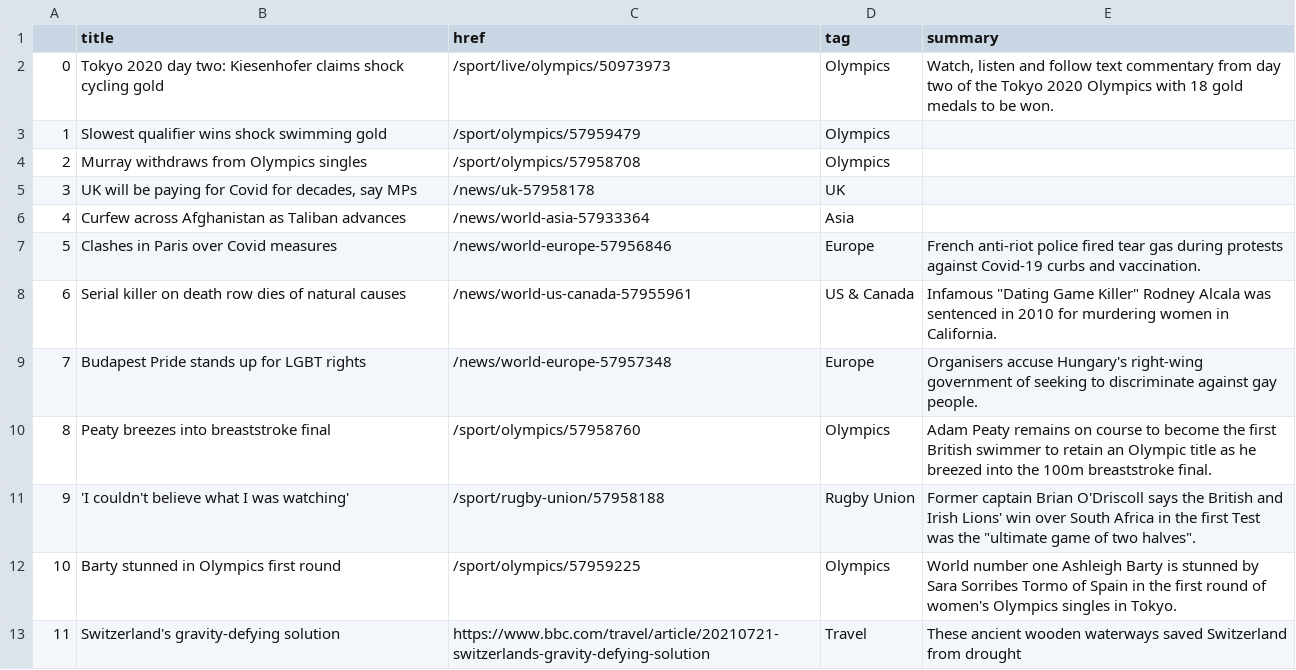
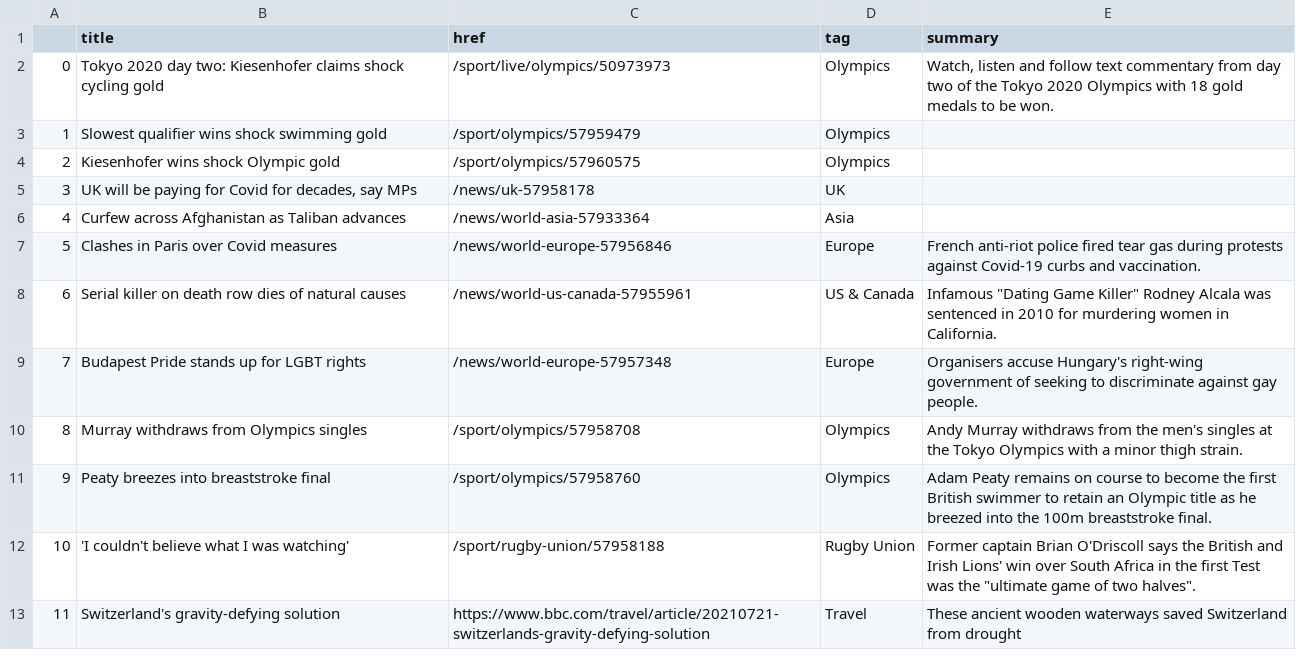
Before and after one commit to jsoma/automatic-scraper, a CSV file: bbc-headlines.csv, drawn as a sheet; only a part is shown; removed rows and columns are numbered as before the commit, all else as after; the diff names each change by its address in the sheet, - before the commit and + after, or states it on an @@ line.

```diff
--- a/bbc-headlines.csv
+++ b/bbc-headlines.csv
-B4 (title): Murray withdraws from Olympics singles
+B4 (title): Kiesenhofer wins shock Olympic gold
-C4 (href): /sport/olympics/57958708
+C4 (href): /sport/olympics/57960575
+row 10: 8 | Murray withdraws from Olympics singles | /sport/olympics/57958708 | Olympics | Andy Murray withdraws from the men's singles at the Tokyo Olympics with a minor thigh strain.
@@ column A renumbered between rows 11 and 12 @@
-row 12: 10 | Barty stunned in Olympics first round | /sport/olympics/57959225 | Olympics | World number one Ashleigh Barty is stunned by Sara Sorribes Tormo of Spain in the first round of women's Olympics singles in Tokyo.
```
